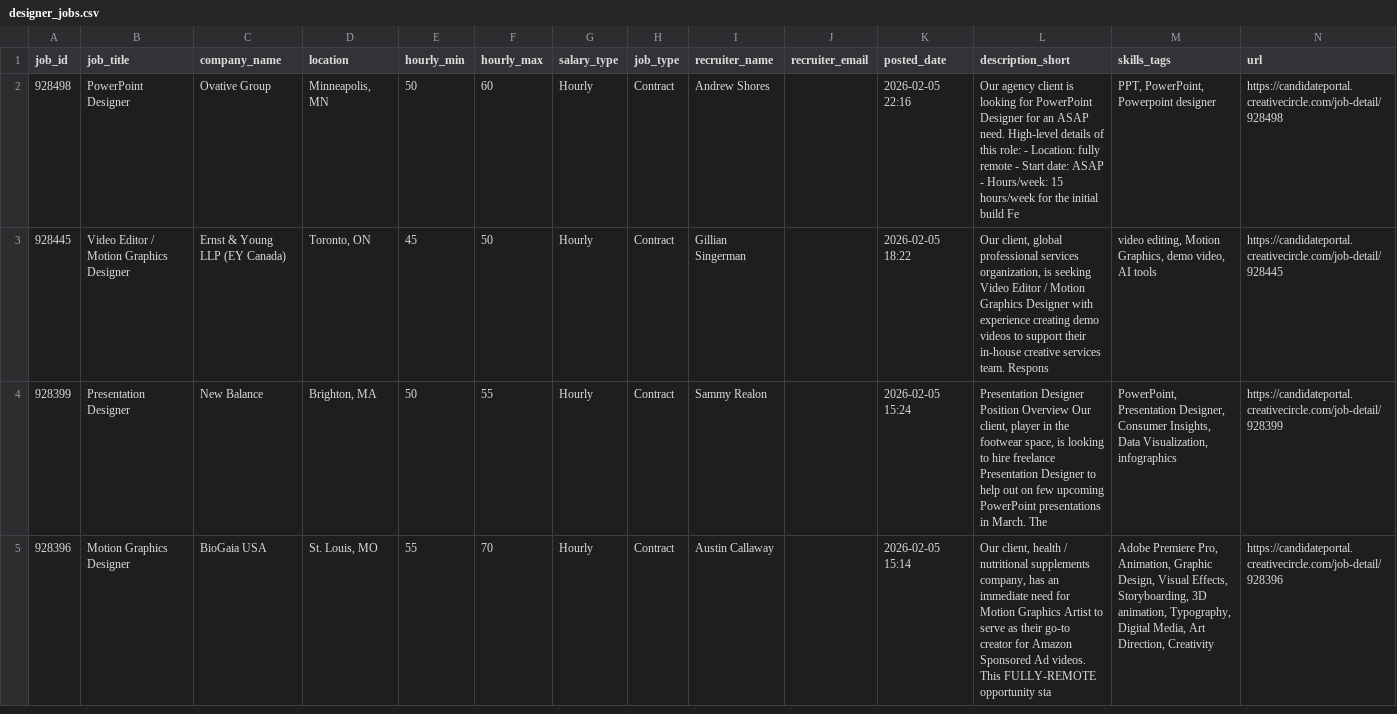
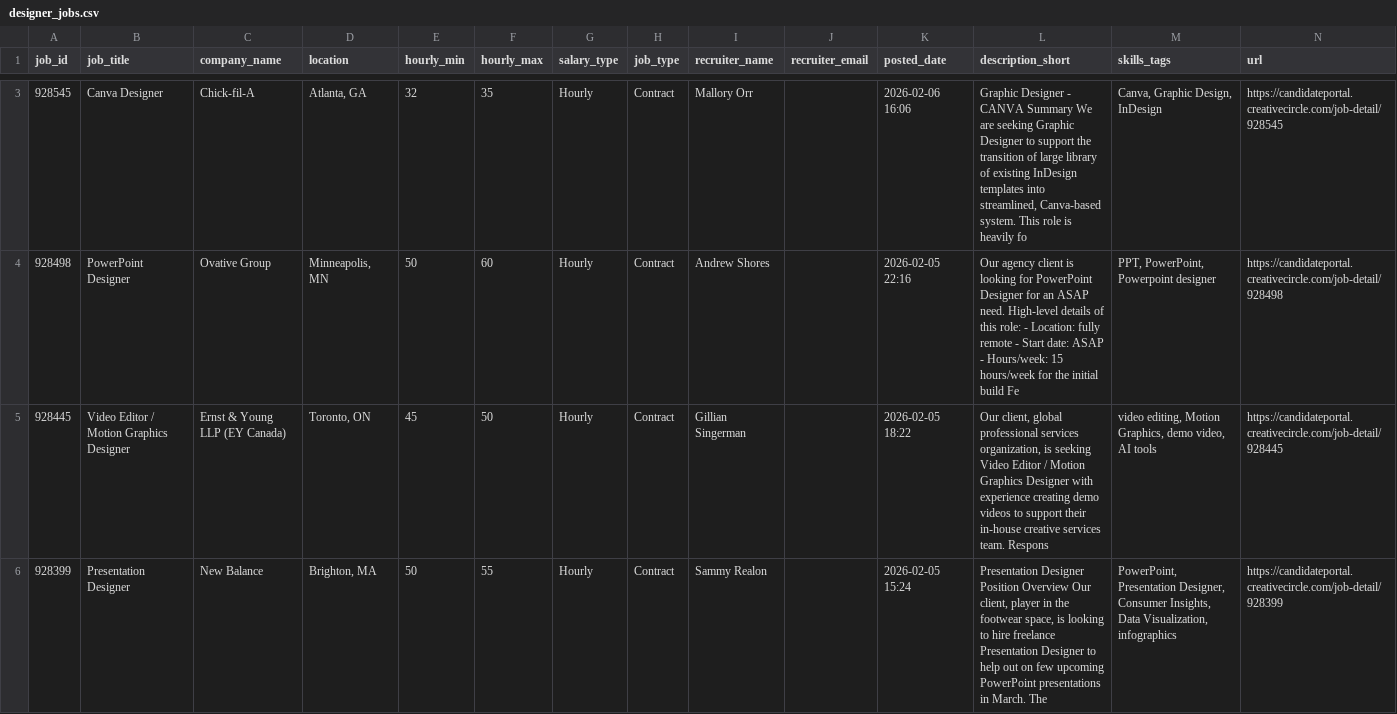
Before and after one commit to zeandroid/JSAuto, a CSV file: data/designer_jobs.csv, drawn as a sheet; only a part is shown, gaps mark what is left out; the shorter side is filled out with more unchanged rows; the diff covers the shown part only.

```diff
--- a/data/designer_jobs.csv
+++ b/data/designer_jobs.csv
@@ -2 +3,2 @@ job_id,job_title,company_name,location,hourly_min,hourly_max,salary_type,job_typ
+928545,Canva Designer ,Chick-fil-A,"Atlanta, GA",32,35,Hourly,Contract,Mallory Orr,,2026-02-06 16:06,"Graphic Designer - CANVA Summary We are seeking Graphic Designer to support the transition of large library of existing InDesign templates into streamlined, Canva-based system. This role is heavily fo","Canva, Graphic Design, InDesign",https://candidateportal.creativecircle.com/job-detail/928545
 928498,PowerPoint Designer,Ovative Group,"Minneapolis, MN",50,60,Hourly,Contract,Andrew Shores,,2026-02-05 22:16,Our agency client is looking for PowerPoint Designer for an ASAP need. High-level details of this role: - Location: fully remote - Start date: ASAP - Hours/week: 15 hours/week for the initial build Fe,"PPT, PowerPoint, Powerpoint designer",https://candidateportal.creativecircle.com/job-detail/928498
```
Also changed, not shown: 2 added rows elsewhere in this file.
